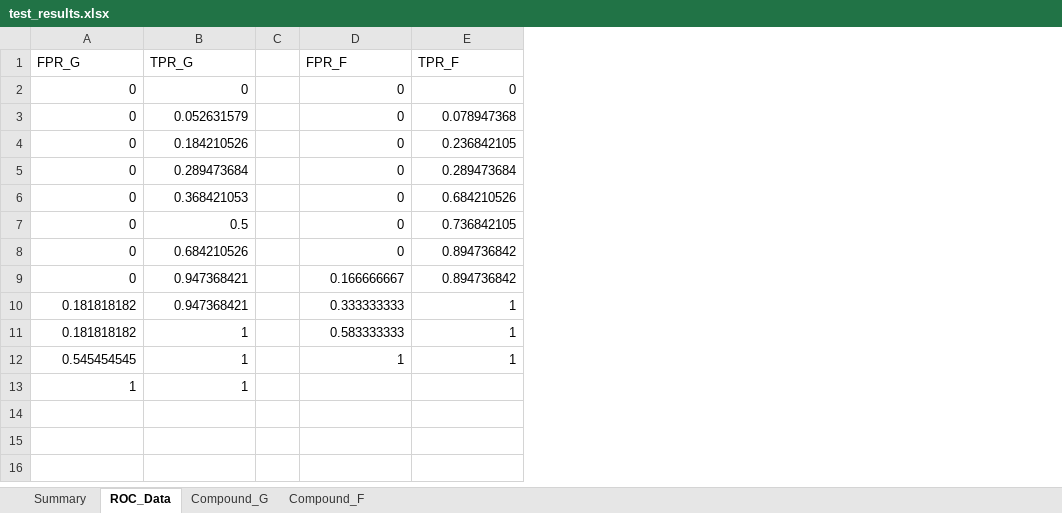
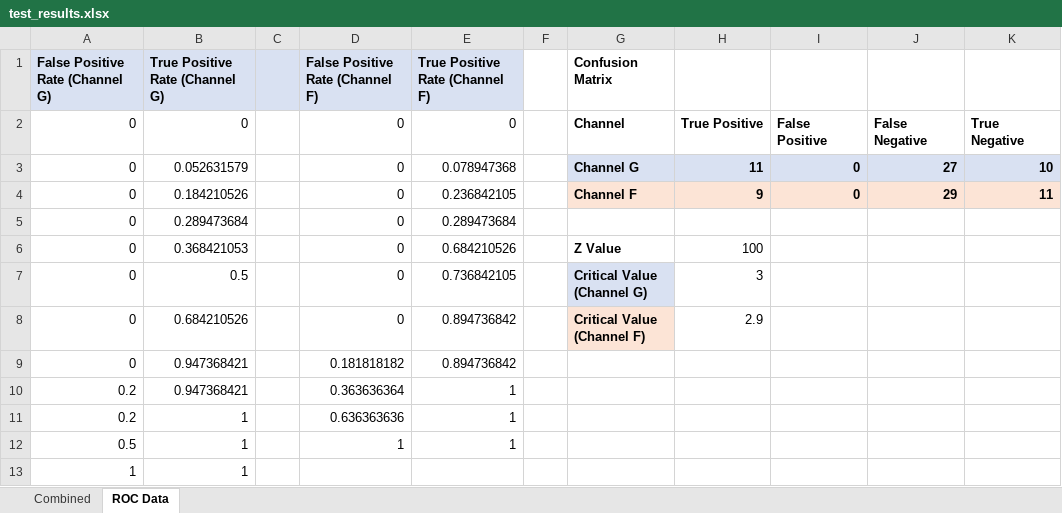
Before and after one commit to Fxalvespereira/Roc-Graph, an Excel workbook: output/test_results.xlsx, sheet ROC Data, drawn as a sheet; values as stored, in another font and other column widths than the file's, no borders; removed rows and columns are numbered as before the commit, all else as after; the diff names each change by its address in the sheet, - before the commit and + after, or states it on an @@ line.

```diff
--- a/output/test_results.xlsx (sheet ROC Data)
+++ b/output/test_results.xlsx (sheet ROC Data)
-sheet tab: Summary
+sheet tab: Combined
-sheet tab: ROC_Data
+sheet tab: ROC Data
-sheet tab: Compound_G
-sheet tab: Compound_F
+column F, empty
+column G, rows 2-8: Channel | Channel G | Channel F |  | Z Value | Critical Value (Channel G) | Critical Value (Channel F)
+column H, rows 2-8: True Positive | 11 | 9 |  | 100 | 3 | 2.9
+column I, rows 2-4: False Positive | 0 | 0
+column J, rows 2-4: False Negative | 27 | 29
+column K, rows 2-4: True Negative | 10 | 11
-row 1: FPR_G | TPR_G |  | FPR_F | TPR_F
+row 1: False Positive Rate (Channel G) | True Positive Rate (Channel G) |  | False Positive Rate (Channel F) | True Positive Rate (Channel F) |  | Confusion Matrix
-D9: 0.166666667
+D9: 0.181818182
-A10:A11: 0.181818182
+A10:A11: 0.2
-D10: 0.333333333
+D10: 0.363636364
-D11: 0.583333333
+D11: 0.636363636
-A12: 0.545454545
+A12: 0.5
```
Also changed, not shown: sheet Combined, charts or pictures, output/sample2_results.xlsx, 3 other files.
